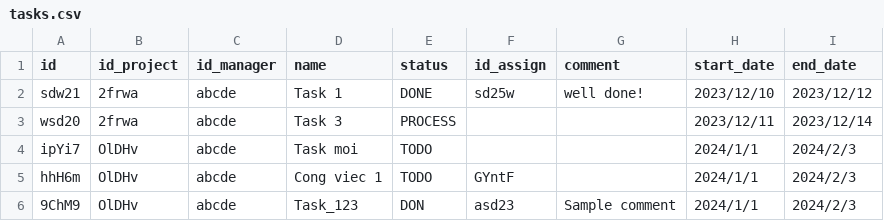
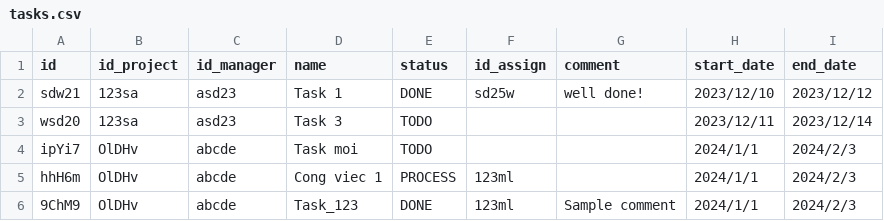
Before and after one commit to letuan279/LTM, a CSV file: server/data/tasks.csv, drawn as a sheet.

Commit message:
update data

```diff
--- a/server/data/tasks.csv
+++ b/server/data/tasks.csv
@@ -1,6 +1,6 @@
 id,id_project,id_manager,name,status,id_assign,comment,start_date,end_date
-sdw21,2frwa,abcde,Task 1,DONE,sd25w,well done!,2023/12/10,2023/12/12
-wsd20,2frwa,abcde,Task 3,PROCESS,,,2023/12/11,2023/12/14
+sdw21,123sa,asd23,Task 1,DONE,sd25w,well done!,2023/12/10,2023/12/12
+wsd20,123sa,asd23,Task 3,TODO,,,2023/12/11,2023/12/14
 ipYi7,OlDHv,abcde,Task moi,TODO,,,2024/1/1,2024/2/3
-hhH6m,OlDHv,abcde,Cong viec 1,TODO,GYntF,,2024/1/1,2024/2/3
-9ChM9,OlDHv,abcde,Task_123,DON,asd23,Sample comment,2024/1/1,2024/2/3
+hhH6m,OlDHv,abcde,Cong viec 1,PROCESS,123ml,,2024/1/1,2024/2/3
+9ChM9,OlDHv,abcde,Task_123,DONE,123ml,Sample comment,2024/1/1,2024/2/3
```
Also changed, not shown: 4 other files.
